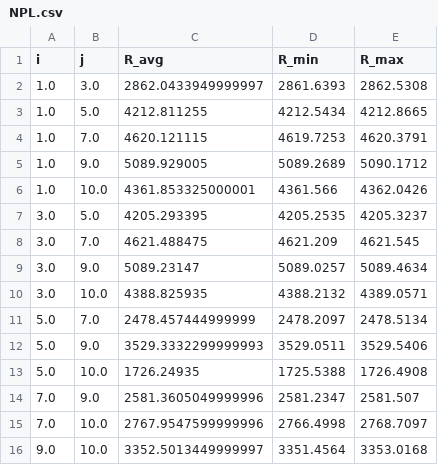
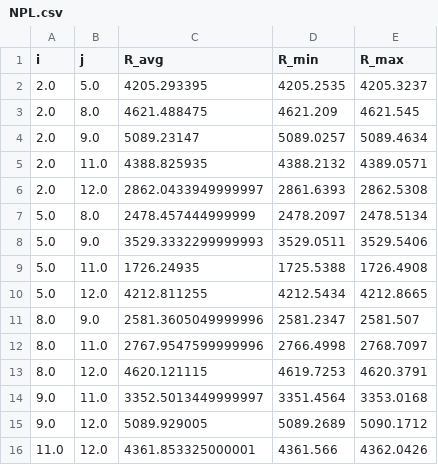
Before and after one commit to LunaKadysz/Labo67, a CSV file: Labo6/Proyecto/data/mediciones_nit/NPL.csv, drawn as a sheet.

```diff
--- a/Labo6/Proyecto/data/mediciones_nit/NPL.csv
+++ b/Labo6/Proyecto/data/mediciones_nit/NPL.csv
@@ -1,16 +1,16 @@
 i,j,R_avg,R_min,R_max
-1.0,3.0,2862.0433949999997,2861.6393,2862.5308
-1.0,5.0,4212.811255,4212.5434,4212.8665
-1.0,7.0,4620.121115,4619.7253,4620.3791
-1.0,9.0,5089.929005,5089.2689,5090.1712
-1.0,10.0,4361.853325000001,4361.566,4362.0426
-3.0,5.0,4205.293395,4205.2535,4205.3237
-3.0,7.0,4621.488475,4621.209,4621.545
-3.0,9.0,5089.23147,5089.0257,5089.4634
-3.0,10.0,4388.825935,4388.2132,4389.0571
-5.0,7.0,2478.457444999999,2478.2097,2478.5134
+2.0,5.0,4205.293395,4205.2535,4205.3237
+2.0,8.0,4621.488475,4621.209,4621.545
+2.0,9.0,5089.23147,5089.0257,5089.4634
+2.0,11.0,4388.825935,4388.2132,4389.0571
+2.0,12.0,2862.0433949999997,2861.6393,2862.5308
+5.0,8.0,2478.457444999999,2478.2097,2478.5134
 5.0,9.0,3529.3332299999993,3529.0511,3529.5406
-5.0,10.0,1726.24935,1725.5388,1726.4908
-7.0,9.0,2581.3605049999996,2581.2347,2581.507
-7.0,10.0,2767.9547599999996,2766.4998,2768.7097
-9.0,10.0,3352.5013449999997,3351.4564,3353.0168
+5.0,11.0,1726.24935,1725.5388,1726.4908
+5.0,12.0,4212.811255,4212.5434,4212.8665
+8.0,9.0,2581.3605049999996,2581.2347,2581.507
+8.0,11.0,2767.9547599999996,2766.4998,2768.7097
+8.0,12.0,4620.121115,4619.7253,4620.3791
+9.0,11.0,3352.5013449999997,3351.4564,3353.0168
+9.0,12.0,5089.929005,5089.2689,5090.1712
+11.0,12.0,4361.853325000001,4361.566,4362.0426
```
Also changed, not shown: 16 other files.
